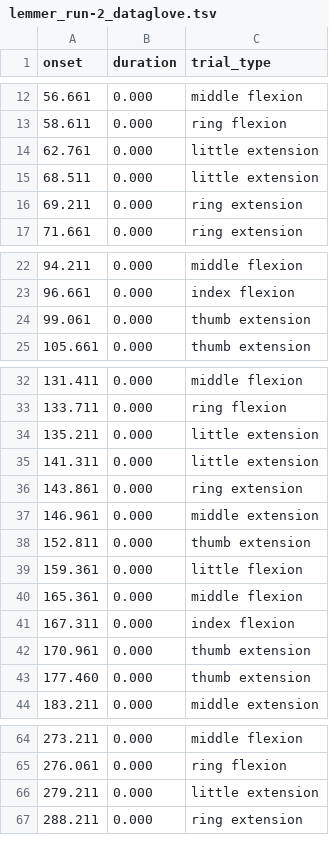
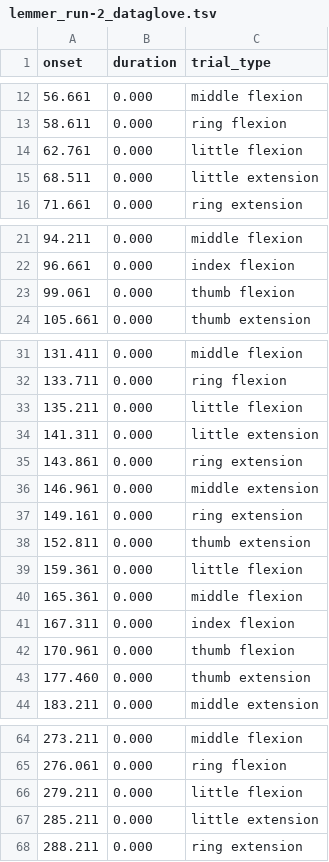
Before and after one commit to gpiantoni/fima, a TSV file: movements/lemmer_run-2_dataglove.tsv, drawn as a sheet; only a part is shown, gaps mark what is left out; the diff covers the shown part only.

```diff
--- a/movements/lemmer_run-2_dataglove.tsv
+++ b/movements/lemmer_run-2_dataglove.tsv
@@ -13,5 +13,4 @@ onset	duration	trial_type
 58.611	0.000	ring flexion
-62.761	0.000	little extension
+62.761	0.000	little flexion
 68.511	0.000	little extension
-69.211	0.000	ring extension
 71.661	0.000	ring extension
@@ -23,3 +22,3 @@ onset	duration	trial_type
 96.661	0.000	index flexion
-99.061	0.000	thumb extension
+99.061	0.000	thumb flexion
 105.661	0.000	thumb extension
@@ -33,3 +32,3 @@ onset	duration	trial_type
 133.711	0.000	ring flexion
-135.211	0.000	little extension
+135.211	0.000	little flexion
 141.311	0.000	little extension
@@ -37,2 +36,3 @@ onset	duration	trial_type
 146.961	0.000	middle extension
+149.161	0.000	ring extension
 152.811	0.000	thumb extension
@@ -41,3 +41,3 @@ onset	duration	trial_type
 167.311	0.000	index flexion
-170.961	0.000	thumb extension
+170.961	0.000	thumb flexion
 177.460	0.000	thumb extension
@@ -65,3 +65,4 @@ onset	duration	trial_type
 276.061	0.000	ring flexion
-279.211	0.000	little extension
+279.211	0.000	little flexion
+285.211	0.000	little extension
 288.211	0.000	ring extension
```
Also changed, not shown: 1 edited cell elsewhere in this file, movements/franeker_run-2_dataglove.tsv, movements/intraop008_run-1_dataglove.tsv, 19 other files.
